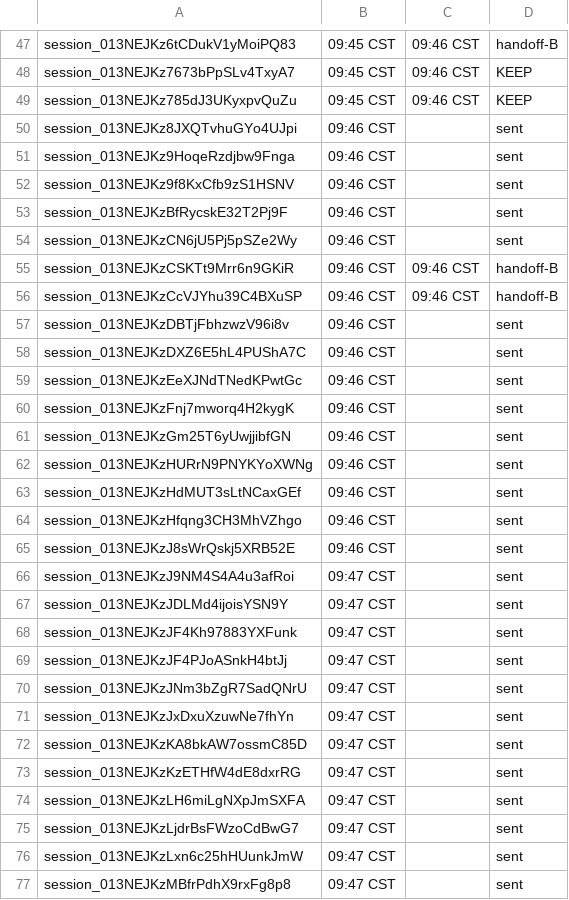
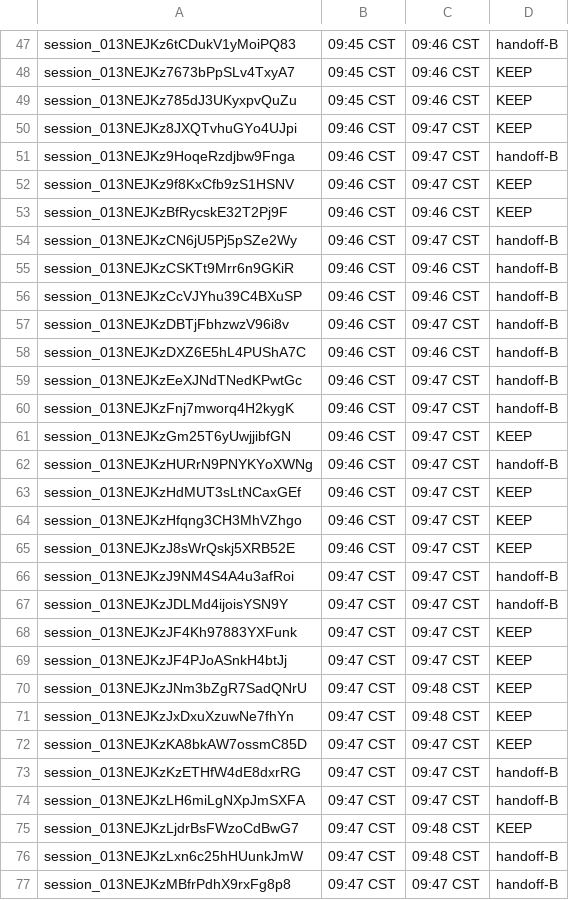
Before and after one commit to shivinate7/claude-settings, a TSV file: log.tsv, drawn as a sheet; only a part is shown, gaps mark what is left out; the diff covers the shown part only.

```diff
--- a/log.tsv
+++ b/log.tsv
@@ -49,29 +49,29 @@ session_013NEJKz7673bPpSLv4TxyA7	09:45 CST	09:46 CST	KEEP
 session_013NEJKz785dJ3UKyxpvQuZu	09:45 CST	09:46 CST	KEEP
-session_013NEJKz8JXQTvhuGYo4UJpi	09:46 CST		sent
-session_013NEJKz9HoqeRzdjbw9Fnga	09:46 CST		sent
-session_013NEJKz9f8KxCfb9zS1HSNV	09:46 CST		sent
-session_013NEJKzBfRycskE32T2Pj9F	09:46 CST		sent
-session_013NEJKzCN6jU5Pj5pSZe2Wy	09:46 CST		sent
+session_013NEJKz8JXQTvhuGYo4UJpi	09:46 CST	09:47 CST	KEEP
+session_013NEJKz9HoqeRzdjbw9Fnga	09:46 CST	09:47 CST	handoff-B
+session_013NEJKz9f8KxCfb9zS1HSNV	09:46 CST	09:47 CST	KEEP
+session_013NEJKzBfRycskE32T2Pj9F	09:46 CST	09:46 CST	KEEP
+session_013NEJKzCN6jU5Pj5pSZe2Wy	09:46 CST	09:47 CST	handoff-B
 session_013NEJKzCSKTt9Mrr6n9GKiR	09:46 CST	09:46 CST	handoff-B
 session_013NEJKzCcVJYhu39C4BXuSP	09:46 CST	09:46 CST	handoff-B
-session_013NEJKzDBTjFbhzwzV96i8v	09:46 CST		sent
-session_013NEJKzDXZ6E5hL4PUShA7C	09:46 CST		sent
-session_013NEJKzEeXJNdTNedKPwtGc	09:46 CST		sent
-session_013NEJKzFnj7mworq4H2kygK	09:46 CST		sent
-session_013NEJKzGm25T6yUwjjibfGN	09:46 CST		sent
-session_013NEJKzHURrN9PNYKYoXWNg	09:46 CST		sent
-session_013NEJKzHdMUT3sLtNCaxGEf	09:46 CST		sent
-session_013NEJKzHfqng3CH3MhVZhgo	09:46 CST		sent
-session_013NEJKzJ8sWrQskj5XRB52E	09:46 CST		sent
-session_013NEJKzJ9NM4S4A4u3afRoi	09:47 CST		sent
-session_013NEJKzJDLMd4ijoisYSN9Y	09:47 CST		sent
-session_013NEJKzJF4Kh97883YXFunk	09:47 CST		sent
-session_013NEJKzJF4PJoASnkH4btJj	09:47 CST		sent
-session_013NEJKzJNm3bZgR7SadQNrU	09:47 CST		sent
-session_013NEJKzJxDxuXzuwNe7fhYn	09:47 CST		sent
-session_013NEJKzKA8bkAW7ossmC85D	09:47 CST		sent
-session_013NEJKzKzETHfW4dE8dxrRG	09:47 CST		sent
-session_013NEJKzLH6miLgNXpJmSXFA	09:47 CST		sent
-session_013NEJKzLjdrBsFWzoCdBwG7	09:47 CST		sent
-session_013NEJKzLxn6c25hHUunkJmW	09:47 CST		sent
-session_013NEJKzMBfrPdhX9rxFg8p8	09:47 CST		sent
+session_013NEJKzDBTjFbhzwzV96i8v	09:46 CST	09:47 CST	handoff-B
+session_013NEJKzDXZ6E5hL4PUShA7C	09:46 CST	09:46 CST	handoff-B
+session_013NEJKzEeXJNdTNedKPwtGc	09:46 CST	09:47 CST	handoff-B
+session_013NEJKzFnj7mworq4H2kygK	09:46 CST	09:47 CST	handoff-B
+session_013NEJKzGm25T6yUwjjibfGN	09:46 CST	09:47 CST	KEEP
+session_013NEJKzHURrN9PNYKYoXWNg	09:46 CST	09:47 CST	handoff-B
+session_013NEJKzHdMUT3sLtNCaxGEf	09:46 CST	09:47 CST	KEEP
+session_013NEJKzHfqng3CH3MhVZhgo	09:46 CST	09:47 CST	KEEP
+session_013NEJKzJ8sWrQskj5XRB52E	09:46 CST	09:47 CST	KEEP
+session_013NEJKzJ9NM4S4A4u3afRoi	09:47 CST	09:47 CST	handoff-B
+session_013NEJKzJDLMd4ijoisYSN9Y	09:47 CST	09:47 CST	handoff-B
+session_013NEJKzJF4Kh97883YXFunk	09:47 CST	09:47 CST	KEEP
+session_013NEJKzJF4PJoASnkH4btJj	09:47 CST	09:47 CST	KEEP
+session_013NEJKzJNm3bZgR7SadQNrU	09:47 CST	09:48 CST	KEEP
+session_013NEJKzJxDxuXzuwNe7fhYn	09:47 CST	09:48 CST	KEEP
+session_013NEJKzKA8bkAW7ossmC85D	09:47 CST	09:47 CST	KEEP
+session_013NEJKzKzETHfW4dE8dxrRG	09:47 CST	09:47 CST	handoff-B
+session_013NEJKzLH6miLgNXpJmSXFA	09:47 CST	09:47 CST	handoff-B
+session_013NEJKzLjdrBsFWzoCdBwG7	09:47 CST	09:48 CST	KEEP
+session_013NEJKzLxn6c25hHUunkJmW	09:47 CST	09:48 CST	handoff-B
+session_013NEJKzMBfrPdhX9rxFg8p8	09:47 CST	09:47 CST	handoff-B
```
Also changed, not shown: 46 edited cells elsewhere in this file, 50 other files.
